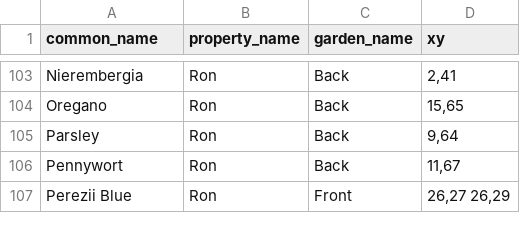
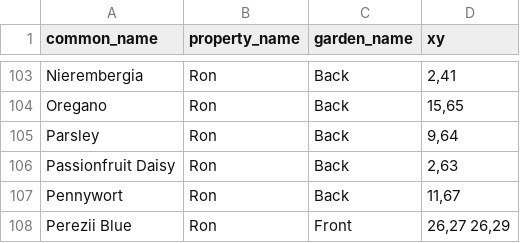
Before and after one commit to ronsavage/WWW-Garden-Design, a CSV file: data/flower_locations.csv, drawn as a sheet; only a part is shown, gaps mark what is left out; the diff names each change by its address in the sheet, - before the commit and + after, or states it on an @@ line.

Commit message:
Add location of Passionfruit Daisy

```diff
--- a/data/flower_locations.csv
+++ b/data/flower_locations.csv
+row 106: Passionfruit Daisy | Ron | Back | 2,63
```
